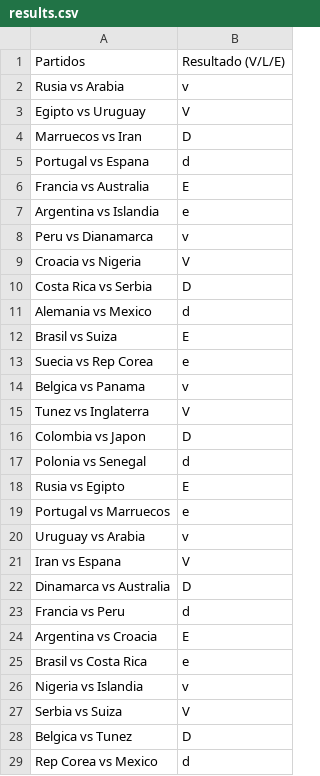
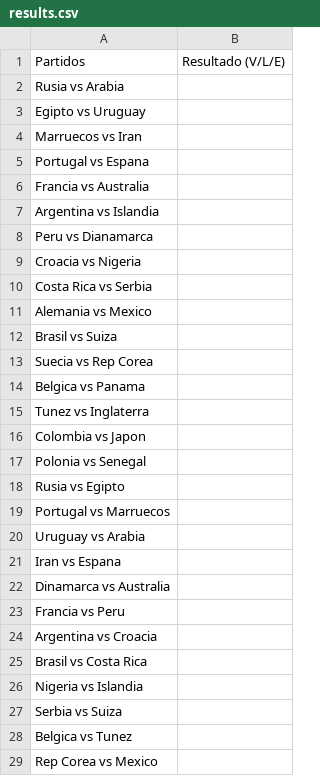
Before and after one commit to simonppg/mundial, a CSV file: results.csv, drawn as a sheet; only a part is shown; the diff covers the shown part only.

```diff
--- a/results.csv
+++ b/results.csv
@@ -1,29 +1,29 @@
 Partidos,Resultado (V/L/E)
-Rusia vs Arabia,v
-Egipto vs Uruguay,V
-Marruecos vs Iran,D
-Portugal vs Espana,d
-Francia vs Australia,E
-Argentina vs Islandia,e
-Peru vs Dianamarca,v
-Croacia vs Nigeria,V
-Costa Rica vs Serbia,D
-Alemania vs Mexico,d
-Brasil vs Suiza,E
-Suecia vs Rep Corea,e
-Belgica vs Panama,v
-Tunez vs Inglaterra,V
-Colombia vs Japon,D
-Polonia vs Senegal,d
-Rusia vs Egipto,E
-Portugal vs Marruecos,e
-Uruguay vs Arabia,v
-Iran vs Espana,V
-Dinamarca vs Australia,D
-Francia vs Peru,d
-Argentina vs Croacia,E
-Brasil vs Costa Rica,e
-Nigeria vs Islandia,v
-Serbia vs Suiza,V
-Belgica vs Tunez,D
-Rep Corea vs Mexico,d
+Rusia vs Arabia,
+Egipto vs Uruguay,
+Marruecos vs Iran,
+Portugal vs Espana,
+Francia vs Australia,
+Argentina vs Islandia,
+Peru vs Dianamarca,
+Croacia vs Nigeria,
+Costa Rica vs Serbia,
+Alemania vs Mexico,
+Brasil vs Suiza,
+Suecia vs Rep Corea,
+Belgica vs Panama,
+Tunez vs Inglaterra,
+Colombia vs Japon,
+Polonia vs Senegal,
+Rusia vs Egipto,
+Portugal vs Marruecos,
+Uruguay vs Arabia,
+Iran vs Espana,
+Dinamarca vs Australia,
+Francia vs Peru,
+Argentina vs Croacia,
+Brasil vs Costa Rica,
+Nigeria vs Islandia,
+Serbia vs Suiza,
+Belgica vs Tunez,
+Rep Corea vs Mexico,
```
Also changed, not shown: 17 edited cells elsewhere in this file.
